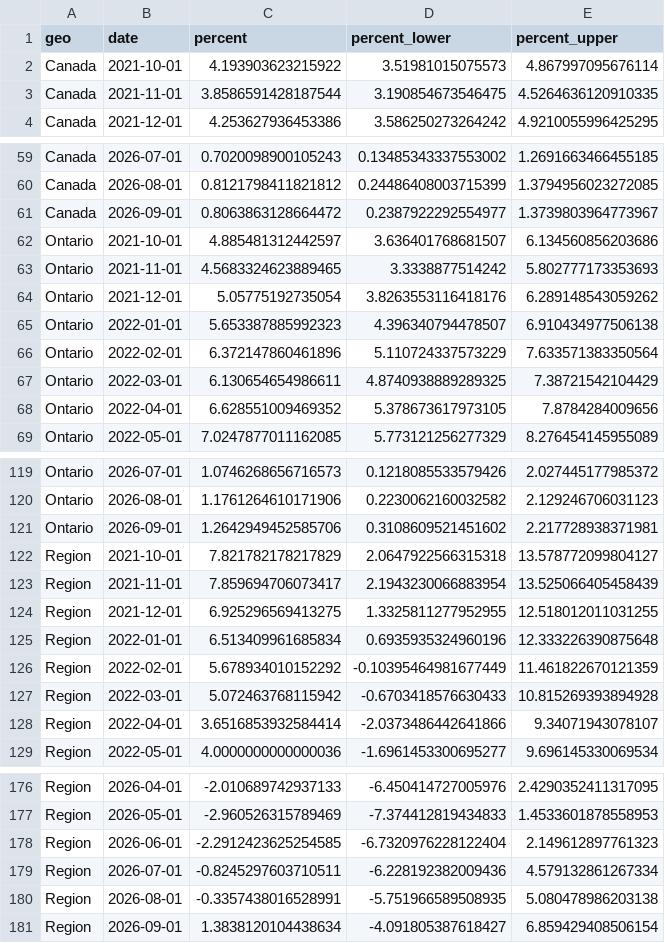
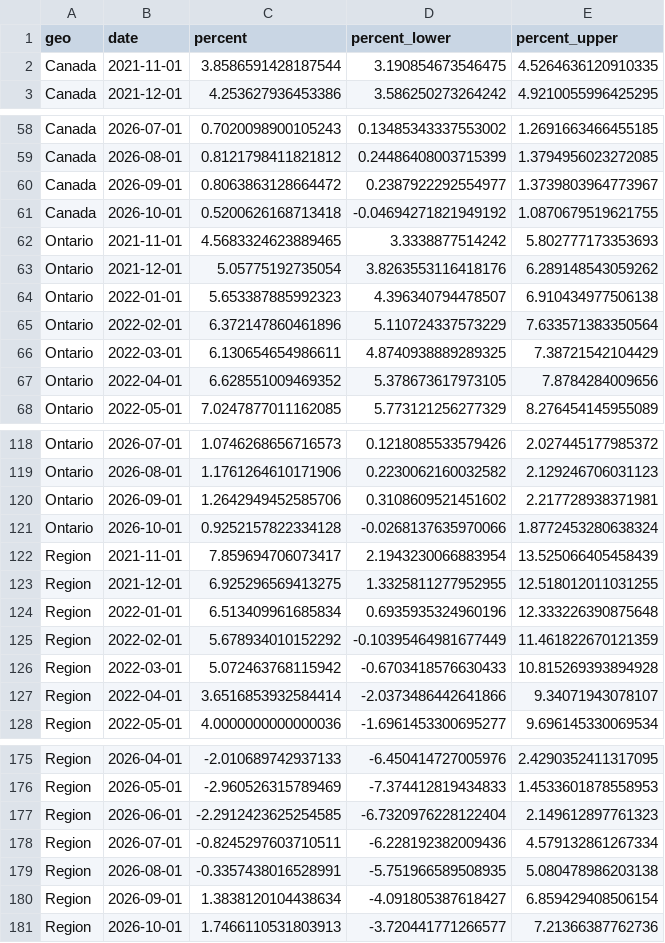
Before and after one commit to gpberber/chartingwaterlooregion, a CSV file: vital-statistics/data/employment_change.csv, drawn as a sheet; only a part is shown, gaps mark what is left out; removed rows and columns are numbered as before the commit, all else as after; the diff names each change by its address in the sheet, - before the commit and + after, or states it on an @@ line.

```diff
--- a/vital-statistics/data/employment_change.csv
+++ b/vital-statistics/data/employment_change.csv
-row 2: Canada | 2021-10-01 | 4.193903623215922 | 3.51981015075573 | 4.867997095676114
-row 62: Ontario | 2021-10-01 | 4.885481312442597 | 3.636401768681507 | 6.134560856203686
+row 61: Canada | 2026-10-01 | 0.5200626168713418 | -0.04694271821949192 | 1.0870679519621755
-row 122: Region | 2021-10-01 | 7.821782178217829 | 2.0647922566315318 | 13.578772099804127
+row 121: Ontario | 2026-10-01 | 0.9252157822334128 | -0.0268137635970066 | 1.8772453280638324
+row 181: Region | 2026-10-01 | 1.7466110531803913 | -3.720441771266577 | 7.21366387762736
```
Also changed, not shown: vital-statistics/data/building_permits.csv, vital-statistics/data/business_dynamics.csv, 15 other files.
